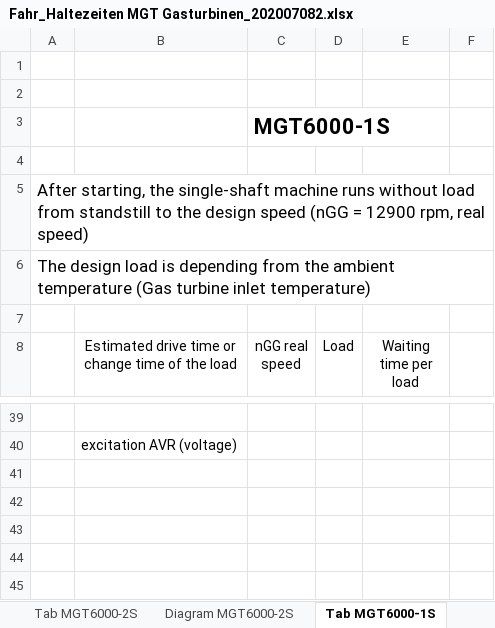
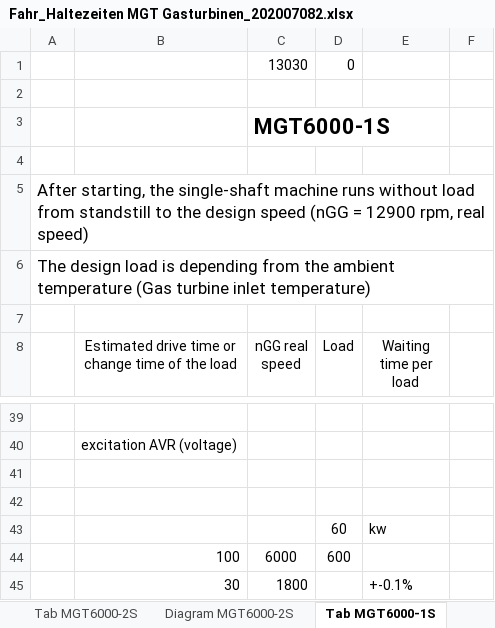
Before and after one commit to casagou/MAN-GTP5-Automation, an Excel workbook: Fahr_Haltezeiten MGT Gasturbinen_202007082.xlsx, sheet Tab MGT6000-1S, drawn as a sheet; only a part is shown, gaps mark what is left out; values as stored, in another font and other column widths than the file's, no borders; the diff names each change by its address in the sheet, - before the commit and + after, or states it on an @@ line.

Commit message:
Update Fahr_Haltezeiten MGT Gasturbinen_202007082.xlsx

```diff
--- a/Fahr_Haltezeiten MGT Gasturbinen_202007082.xlsx (sheet Tab MGT6000-1S)
+++ b/Fahr_Haltezeiten MGT Gasturbinen_202007082.xlsx (sheet Tab MGT6000-1S)
-row 1: (empty)
+row 1:  |  | 13030 | 0
+row 41: (empty)
+row 42: (empty)
+row 43:  |  |  | 60 | kw
+row 44:  | 100 | 6000 | 600
+row 45:  | 30 | 1800 |  | +-0.1%
```
